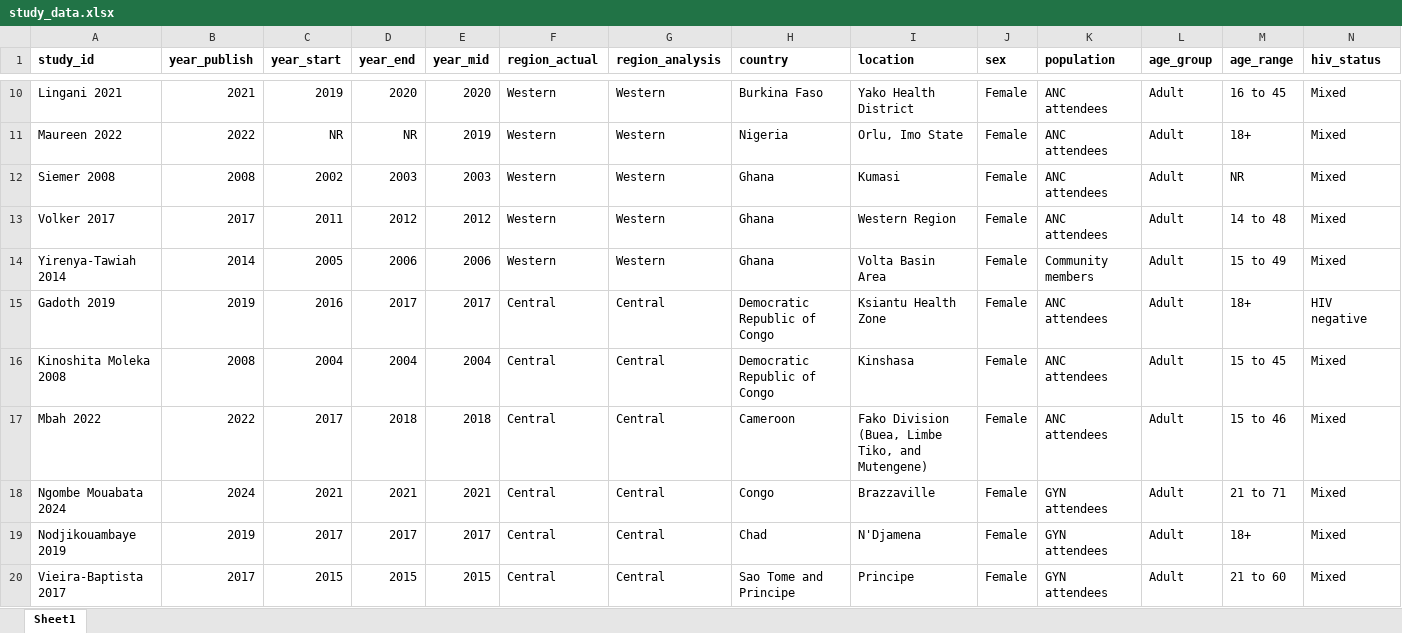
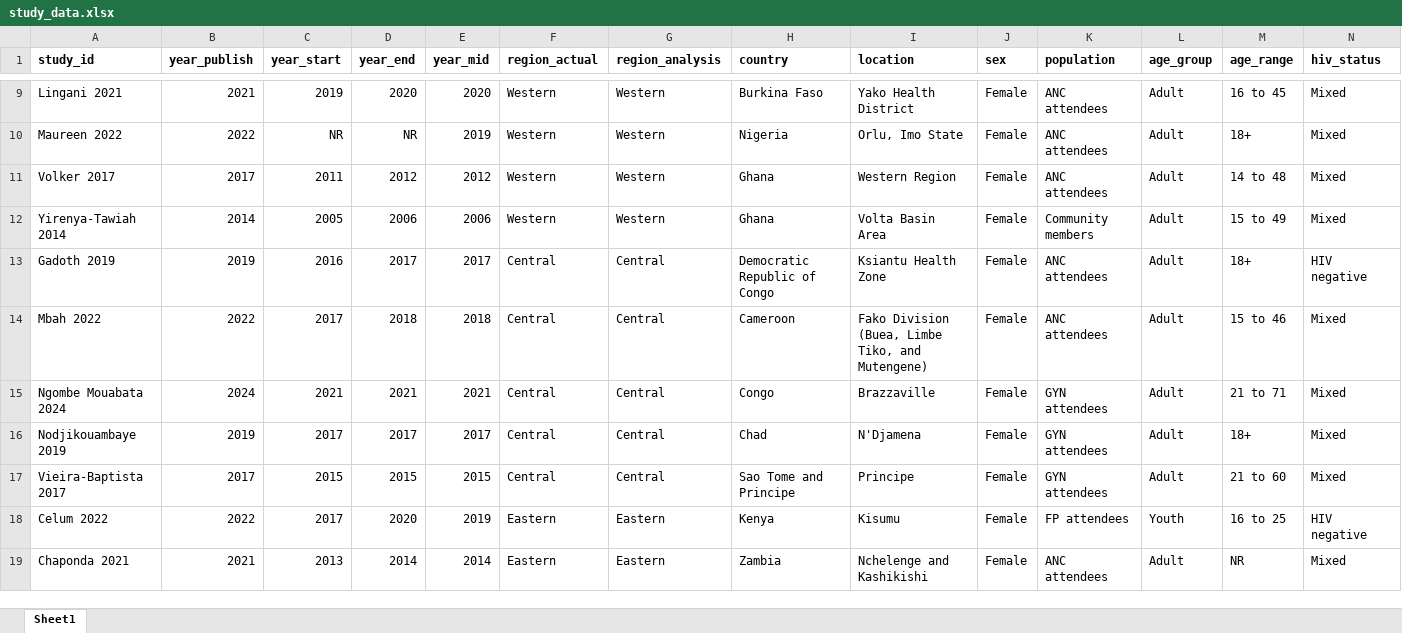
Before and after one commit to juliamichalow/sti-prevalence-ratios, an Excel workbook: data/study_data.xlsx, sheet Sheet1, drawn as a sheet; only a part is shown, gaps mark what is left out; the shorter side is filled out with more unchanged rows; values as stored, in another font and other column widths than the file's, no borders; rows hold the shown columns only; the diff covers the shown part only; the diff names each change by its address in the sheet, - before the commit and + after, or states it on an @@ line.

Commit message:
Update sensitivity analyses. Change date range to 2005-2023.

```diff
--- a/data/study_data.xlsx (sheet Sheet1)
+++ b/data/study_data.xlsx (sheet Sheet1)
-row 12: Siemer 2008 | 2008 | 2002 | 2003 | 2003 | Western | Western | Ghana | Kumasi | Female | ANC attendees | Adult | NR | Mixed
-row 16: Kinoshita Moleka 2008 | 2008 | 2004 | 2004 | 2004 | Central | Central | Democratic Republic of Congo | Kinshasa | Female | ANC attendees | Adult | 15 to 45 | Mixed
```
Also changed, not shown: 38 removed rows and 4 edited cells elsewhere in this sheet, 31 other files.
